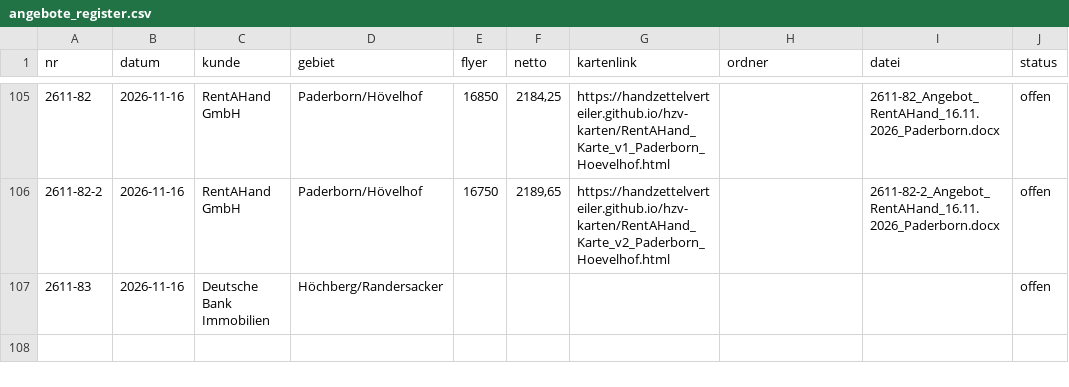
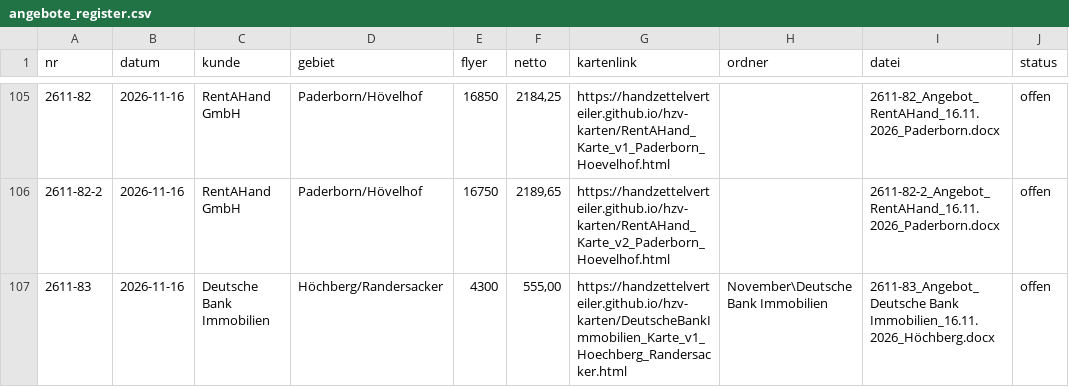
Before and after one commit to handzettelverteiler/hzv-karten, a CSV file: daten/angebote_register.csv, drawn as a sheet; only a part is shown, gaps mark what is left out; the diff names each change by its address in the sheet, - before the commit and + after, or states it on an @@ line.

```diff
--- a/daten/angebote_register.csv
+++ b/daten/angebote_register.csv
-E107 (flyer): (empty)
+E107 (flyer): 4300
-F107 (netto): (empty)
+F107 (netto): 555,00
-G107 (kartenlink): (empty)
+G107 (kartenlink): https://handzettelverteiler.github.io/hzv-karten/DeutscheBankImmobilien_Karte_v1_Hoechberg_Randersacker.html
-H107 (ordner): (empty)
+H107 (ordner): November\Deutsche Bank Immobilien
-I107 (datei): (empty)
+I107 (datei): 2611-83_Angebot_Deutsche Bank Immobilien_16.11.2026_Höchberg.docx
```
